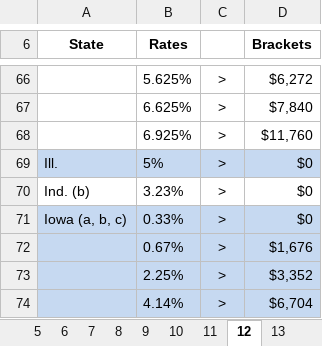
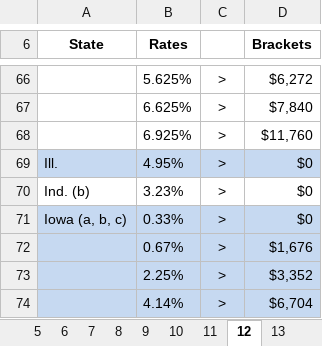
Before and after one commit to TaxFoundation/facts-and-figures-web, an Excel workbook: src/data/facts-and-figures.xlsx, sheet 12, drawn as a sheet; only a part is shown, gaps mark what is left out; values as stored, in another font and other column widths than the file's, no borders; the diff covers the shown part only; the diff names each change by its address in the sheet, - before the commit and + after, or states it on an @@ line.

```diff
--- a/src/data/facts-and-figures.xlsx (sheet 12)
+++ b/src/data/facts-and-figures.xlsx (sheet 12)
-B69 (Rates): 5%
+B69 (Rates): 4.95%
```
Also changed, not shown: 3 edited cells elsewhere in this sheet, sheet 29, sheet 28, sheet 38, sheet 15, sheet Table of Contents, sheet 10, 4 more sheets, 1 other file.
